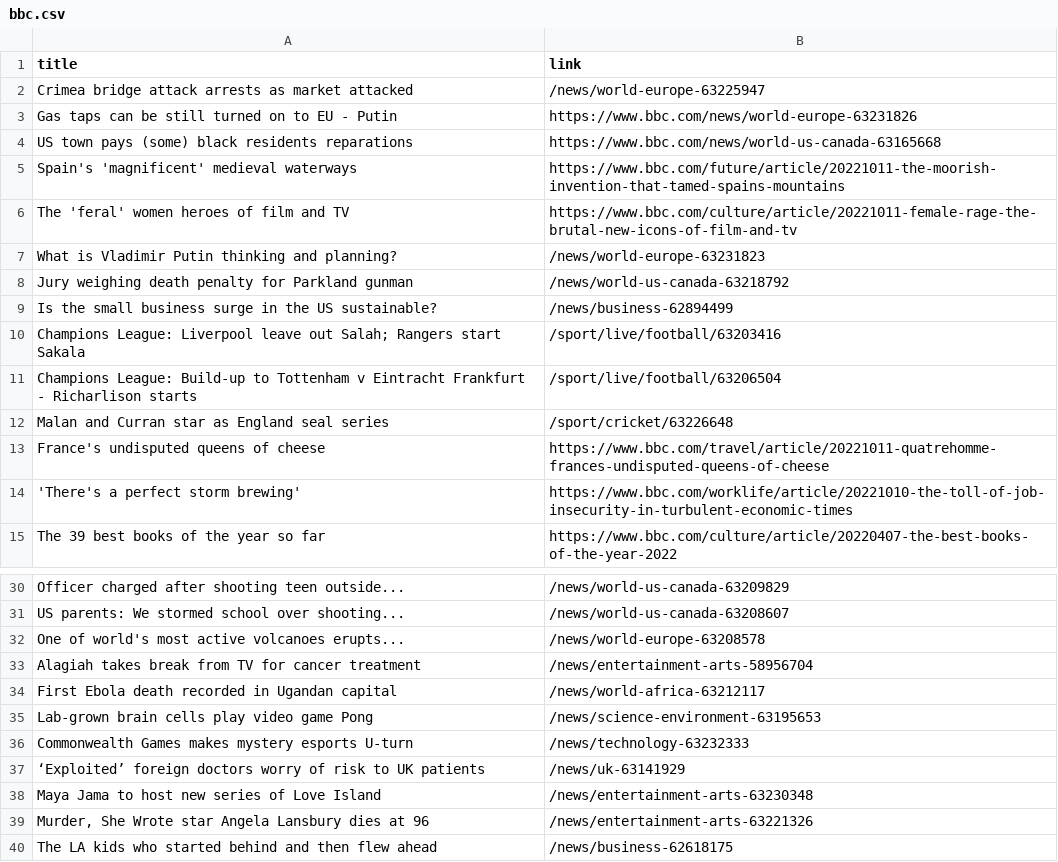
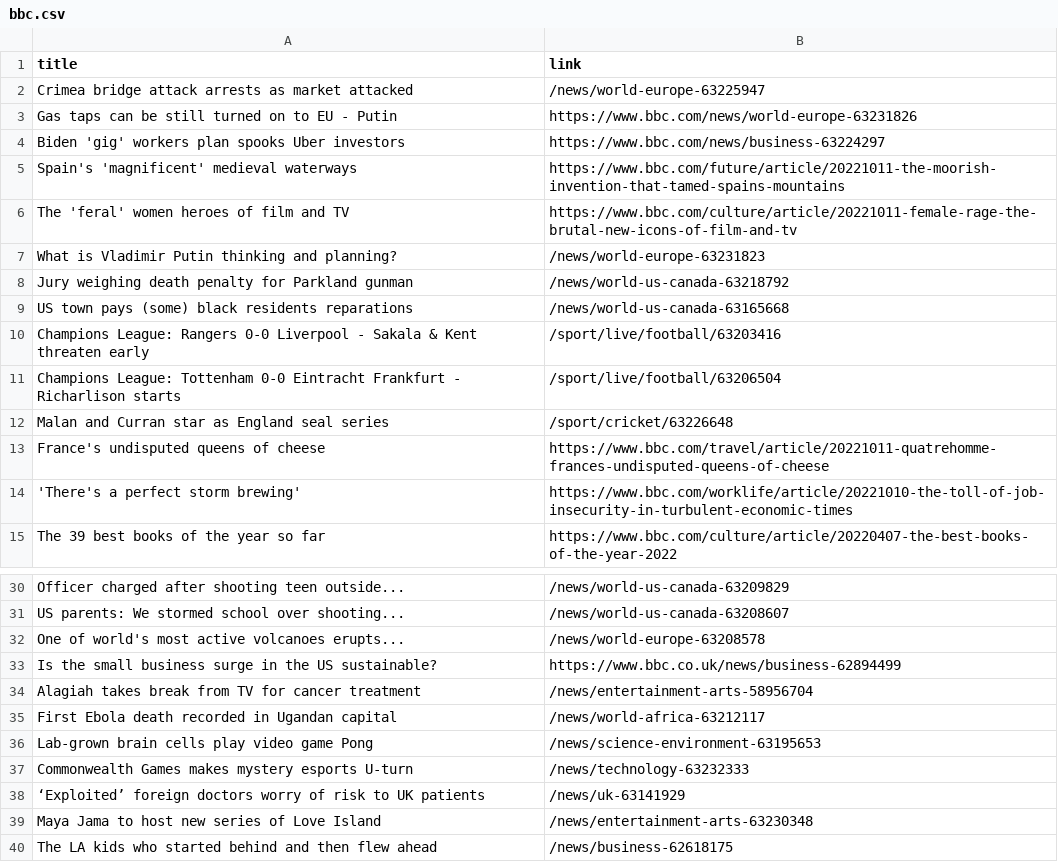
Before and after one commit to carolinaszv/automatic-scraper-bbc, a CSV file: bbc.csv, drawn as a sheet; only a part is shown, gaps mark what is left out.

```diff
--- a/bbc.csv
+++ b/bbc.csv
@@ -3,3 +3,3 @@ Crimea bridge attack arrests as market attacked,/news/world-europe-63225947
 Gas taps can be still turned on to EU - Putin,https://www.bbc.com/news/world-europe-63231826
-US town pays (some) black residents reparations,https://www.bbc.com/news/world-us-canada-63165668
+Biden 'gig' workers plan spooks Uber investors,https://www.bbc.com/news/business-63224297
 Spain's 'magnificent' medieval waterways,https://www.bbc.com/future/article/20221011-the-moorish-invention-that-tamed-spains-mountains
@@ -8,5 +8,5 @@ What is Vladimir Putin thinking and planning?,/news/world-europe-63231823
 Jury weighing death penalty for Parkland gunman,/news/world-us-canada-63218792
-Is the small business surge in the US sustainable?,/news/business-62894499
-Champions League: Liverpool leave out Salah; Rangers start Sakala,/sport/live/football/63203416
-Champions League: Build-up to Tottenham v Eintracht Frankfurt - Richarlison starts,/sport/live/football/63206504
+US town pays (some) black residents reparations,/news/world-us-canada-63165668
+Champions League: Rangers 0-0 Liverpool - Sakala & Kent threaten early,/sport/live/football/63203416
+Champions League: Tottenham 0-0 Eintracht Frankfurt - Richarlison starts,/sport/live/football/63206504
 Malan and Curran star as England seal series,/sport/cricket/63226648
@@ -32,2 +32,3 @@ US parents: We stormed school over shooting...,/news/world-us-canada-63208607
 One of world's most active volcanoes erupts...,/news/world-europe-63208578
+Is the small business surge in the US sustainable?,https://www.bbc.co.uk/news/business-62894499
 Alagiah takes break from TV for cancer treatment,/news/entertainment-arts-58956704
@@ -38,3 +39,2 @@ Commonwealth Games makes mystery esports U-turn,/news/technology-63232333
 Maya Jama to host new series of Love Island,/news/entertainment-arts-63230348
-"Murder, She Wrote star Angela Lansbury dies at 96",/news/entertainment-arts-63221326
 The LA kids who started behind and then flew ahead,/news/business-62618175
```
